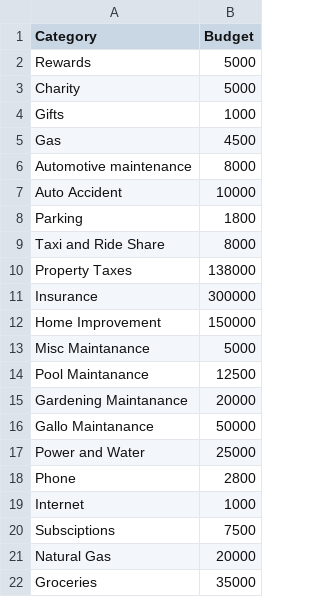
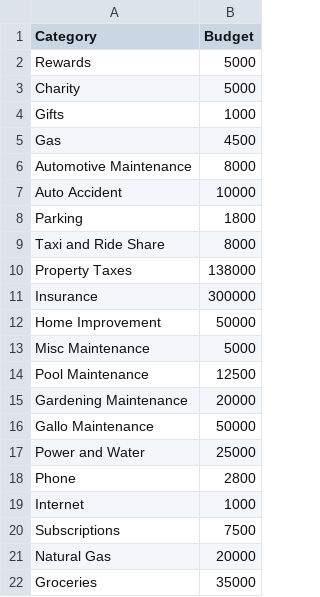
Before and after one commit to jasonrubin666/Financial-Snapshot, a CSV file: budget_limits.csv, drawn as a sheet; only a part is shown.

```diff
--- a/budget_limits.csv
+++ b/budget_limits.csv
@@ -5,3 +5,3 @@ Gifts,1000
 Gas,4500
-Automotive maintenance,8000
+Automotive Maintenance,8000
 Auto Accident,10000
@@ -11,7 +11,7 @@ Property Taxes,138000
 Insurance,300000
-Home Improvement,150000
-Misc Maintanance,5000
-Pool Maintanance,12500
-Gardening Maintanance,20000
-Gallo Maintanance,50000
+Home Improvement,50000
+Misc Maintenance,5000
+Pool Maintenance,12500
+Gardening Maintenance,20000
+Gallo Maintenance,50000
 Power and Water,25000
@@ -19,3 +19,3 @@ Phone,2800
 Internet,1000
-Subsciptions,7500
+Subscriptions,7500
 Natural Gas,20000
```
Also changed, not shown: Transactions_2026-02-14T11-48-46.csv, 2 other files.
